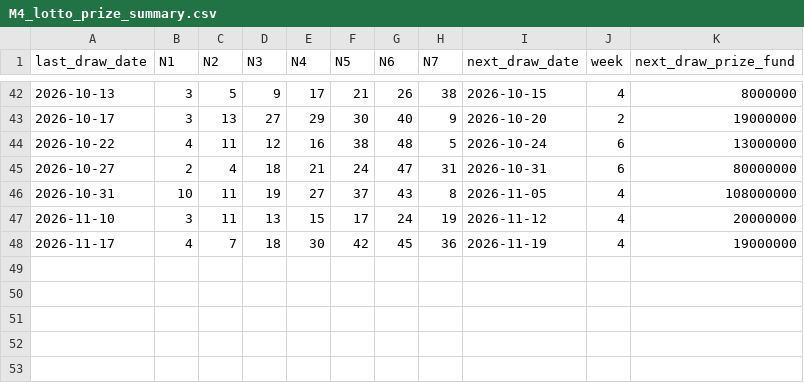
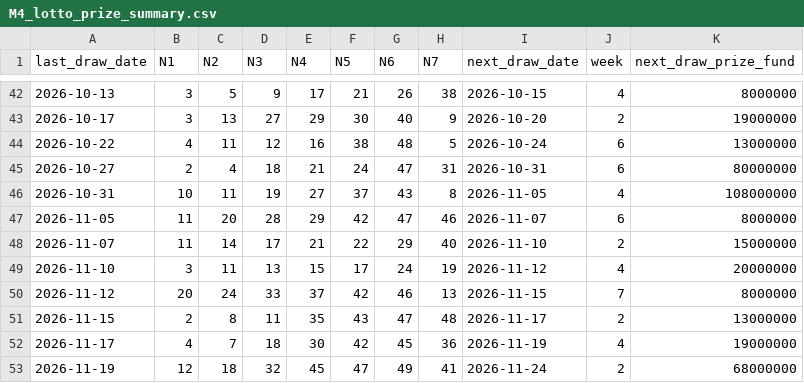
Before and after one commit to mrlam98613/msk8_prize_pred_apps, a CSV file: A_msk_lottery_data_folder/M4_lotto_prize_summary.csv, drawn as a sheet; only a part is shown, gaps mark what is left out.

```diff
--- a/A_msk_lottery_data_folder/M4_lotto_prize_summary.csv
+++ b/A_msk_lottery_data_folder/M4_lotto_prize_summary.csv
@@ -46,3 +46,8 @@
 2026-10-31,10,11,19,27,37,43,8,2026-11-05,4,108000000
+2026-11-05,11,20,28,29,42,47,46,2026-11-07,6,8000000
+2026-11-07,11,14,17,21,22,29,40,2026-11-10,2,15000000
 2026-11-10,3,11,13,15,17,24,19,2026-11-12,4,20000000
+2026-11-12,20,24,33,37,42,46,13,2026-11-15,7,8000000
+2026-11-15,2,8,11,35,43,47,48,2026-11-17,2,13000000
 2026-11-17,4,7,18,30,42,45,36,2026-11-19,4,19000000
+2026-11-19,12,18,32,45,47,49,41,2026-11-24,2,68000000
```
Also changed, not shown: A_msk_lottery_data_folder/M2_last_upgrade_lotto_data.csv, A_msk_lottery_data_folder/M6_lotto_history_prize.csv, 16 other files.
